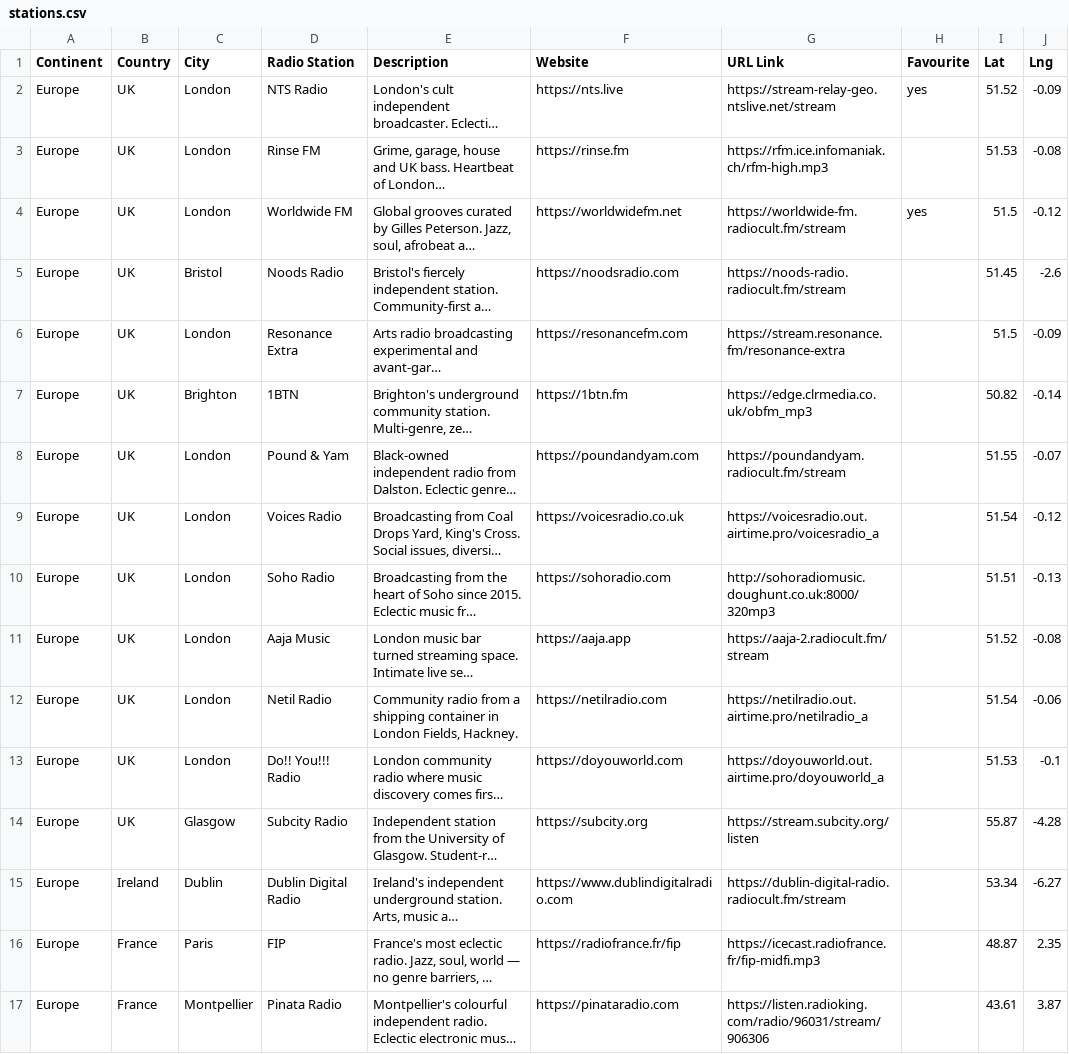
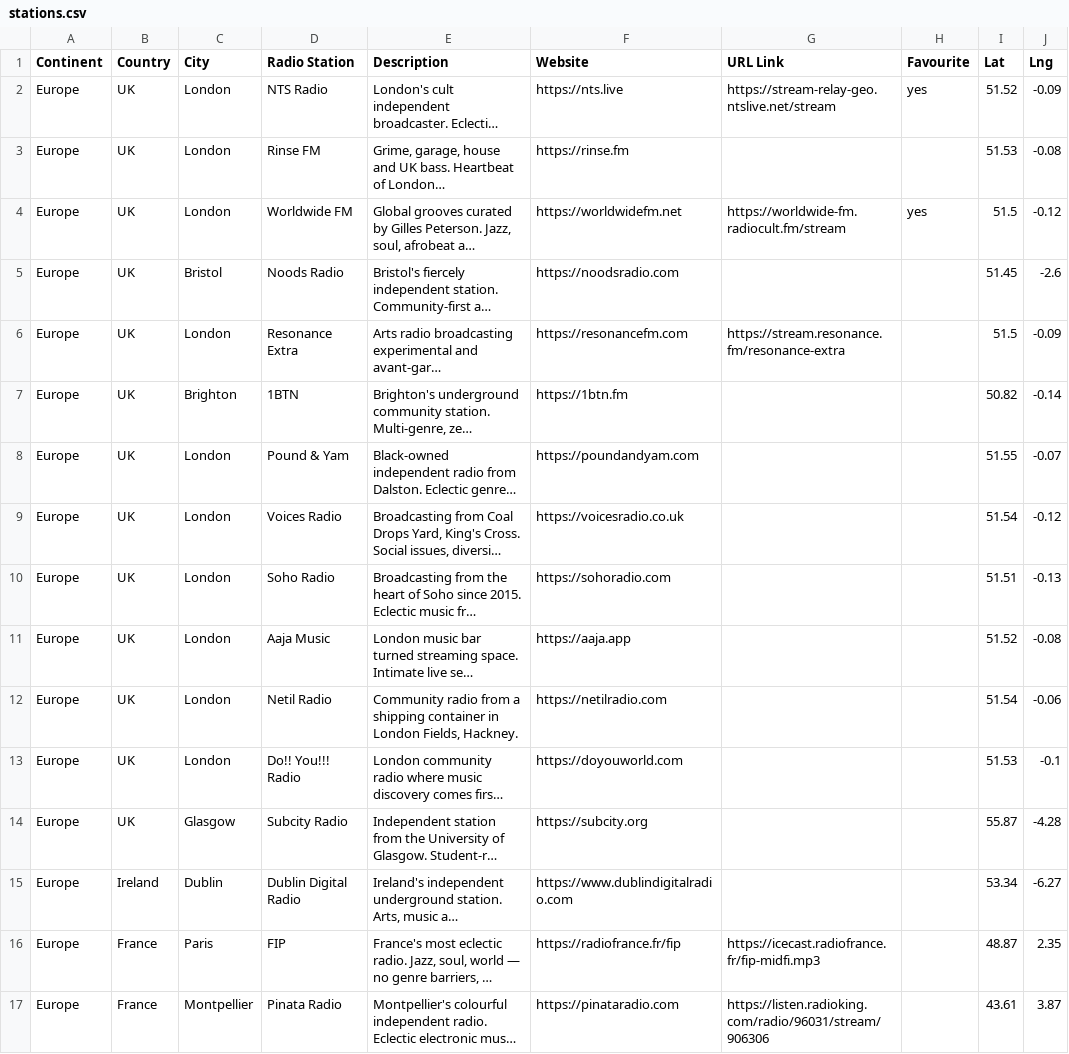
Before and after one commit to n8b2bp67qj-collab/oreloj, a CSV file: stations.csv, drawn as a sheet; only a part is shown; long unchanged cells end in …; the diff covers the shown part only; the diff names each change by its address in the sheet, - before the commit and + after, or states it on an @@ line.

```diff
--- a/stations.csv
+++ b/stations.csv
-G3 (URL Link): https://rfm.ice.infomaniak.ch/rfm-high.mp3
+G3 (URL Link): (empty)
-G5 (URL Link): https://noods-radio.radiocult.fm/stream
+G5 (URL Link): (empty)
-G7 (URL Link): https://edge.clrmedia.co.uk/obfm_mp3
+G7 (URL Link): (empty)
-G8 (URL Link): https://poundandyam.radiocult.fm/stream
+G8 (URL Link): (empty)
-G9 (URL Link): https://voicesradio.out.airtime.pro/voicesradio_a
+G9 (URL Link): (empty)
-G10 (URL Link): http://sohoradiomusic.doughunt.co.uk:8000/320mp3
+G10 (URL Link): (empty)
-G11 (URL Link): https://aaja-2.radiocult.fm/stream
+G11 (URL Link): (empty)
-G12 (URL Link): https://netilradio.out.airtime.pro/netilradio_a
+G12 (URL Link): (empty)
-G13 (URL Link): https://doyouworld.out.airtime.pro/doyouworld_a
+G13 (URL Link): (empty)
-G14 (URL Link): https://stream.subcity.org/listen
+G14 (URL Link): (empty)
-G15 (URL Link): https://dublin-digital-radio.radiocult.fm/stream
+G15 (URL Link): (empty)
```
Also changed, not shown: 1 added row and 49 edited cells elsewhere in this file.
